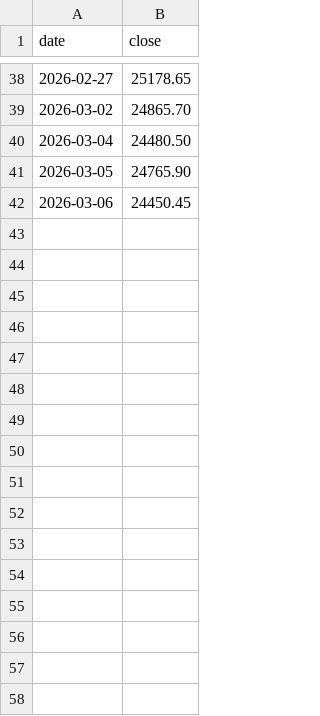
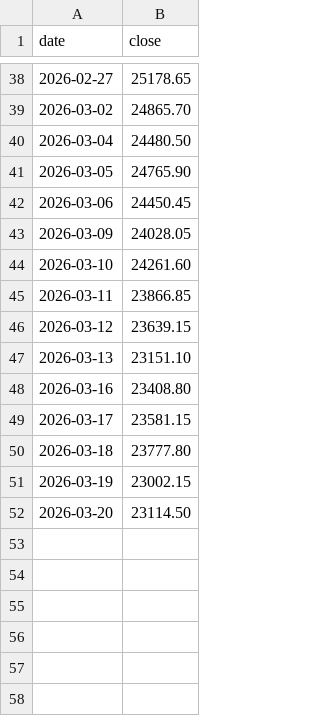
Before and after one commit to shindeamul76/volatility-engine, a CSV file: data/history/NIFTY_closes.csv, drawn as a sheet; only a part is shown, gaps mark what is left out; the shorter side is filled out with more unchanged rows; the diff names each change by its address in the sheet, - before the commit and + after, or states it on an @@ line.

```diff
--- a/data/history/NIFTY_closes.csv
+++ b/data/history/NIFTY_closes.csv
+row 43: 2026-03-09 | 24028.05
+row 44: 2026-03-10 | 24261.60
+row 45: 2026-03-11 | 23866.85
+row 46: 2026-03-12 | 23639.15
+row 47: 2026-03-13 | 23151.10
+row 48: 2026-03-16 | 23408.80
+row 49: 2026-03-17 | 23581.15
+row 50: 2026-03-18 | 23777.80
+row 51: 2026-03-19 | 23002.15
+row 52: 2026-03-20 | 23114.50
+row 53: (empty)
```
Also changed, not shown: data/history/NIFTY_iv30.csv, 32 other files.
